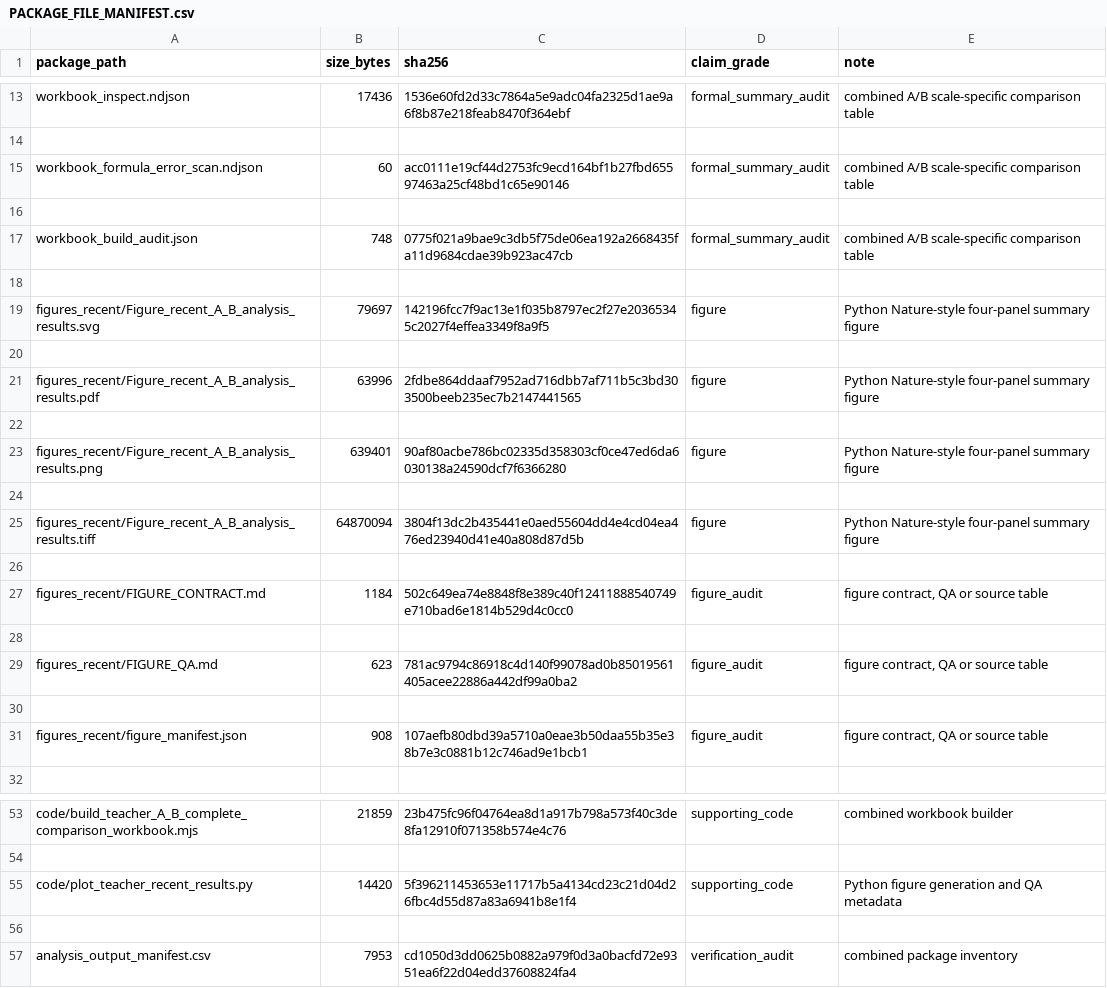
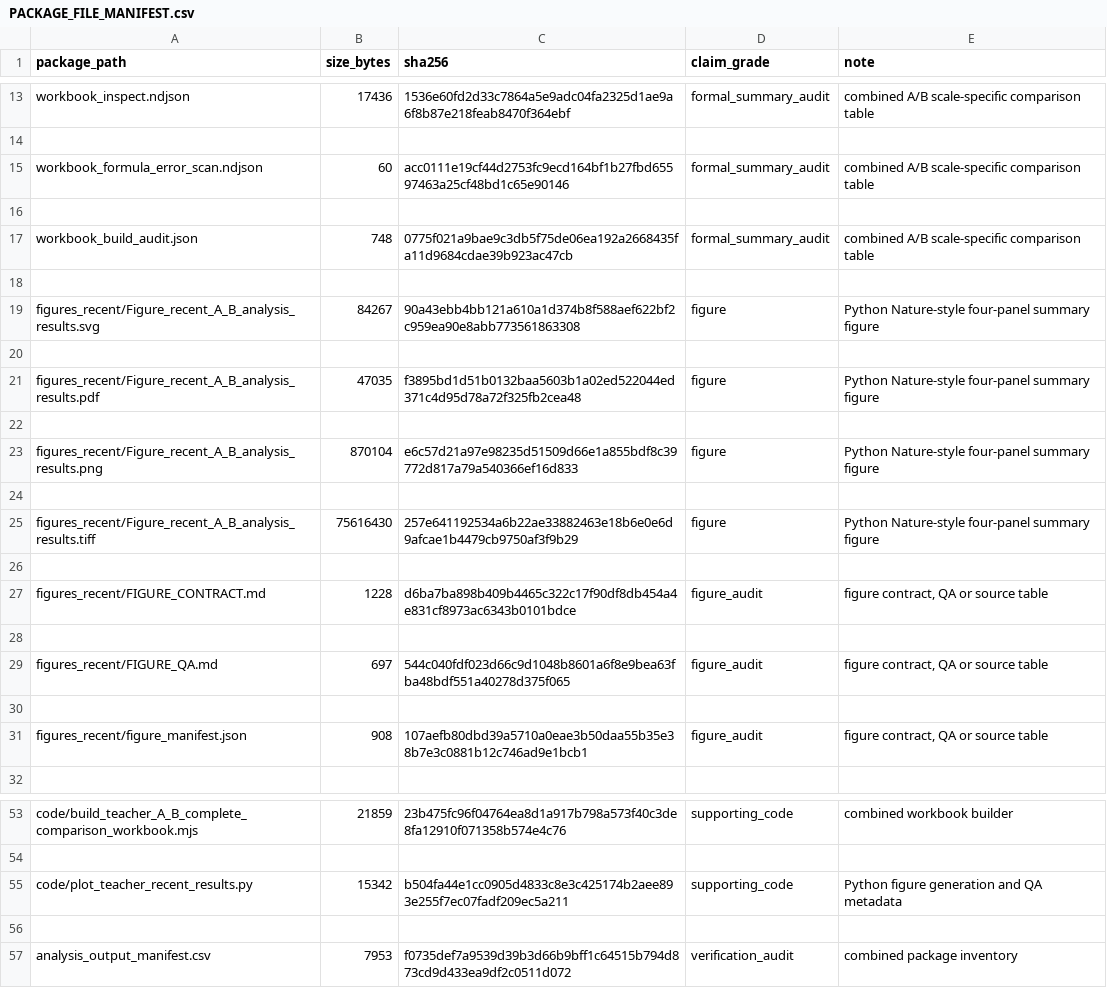
Before and after one commit to jersery66/HAMD-PHQ, a CSV file: freeze_20260912/stage2/teacher_A_B_complete_comparison/PACKAGE_FILE_MANIFEST.csv, drawn as a sheet; only a part is shown, gaps mark what is left out.

```diff
--- a/freeze_20260912/stage2/teacher_A_B_complete_comparison/PACKAGE_FILE_MANIFEST.csv
+++ b/freeze_20260912/stage2/teacher_A_B_complete_comparison/PACKAGE_FILE_MANIFEST.csv
@@ -18,13 +18,13 @@ workbook_build_audit.json,748,0775f021a9bae9c3db5f75de06ea192a2668435fa11d9684cd
 
-figures_recent/Figure_recent_A_B_analysis_results.svg,79697,142196fcc7f9ac13e1f035b8797ec2f27e20365345c2027f4effea3349f8a9f5,figure,Python Nature-style four-panel summary figure
+figures_recent/Figure_recent_A_B_analysis_results.svg,84267,90a43ebb4bb121a610a1d374b8f588aef622bf2c959ea90e8abb773561863308,figure,Python Nature-style four-panel summary figure
 
-figures_recent/Figure_recent_A_B_analysis_results.pdf,63996,2fdbe864ddaaf7952ad716dbb7af711b5c3bd303500beeb235ec7b2147441565,figure,Python Nature-style four-panel summary figure
+figures_recent/Figure_recent_A_B_analysis_results.pdf,47035,f3895bd1d51b0132baa5603b1a02ed522044ed371c4d95d78a72f325fb2cea48,figure,Python Nature-style four-panel summary figure
 
-figures_recent/Figure_recent_A_B_analysis_results.png,639401,90af80acbe786bc02335d358303cf0ce47ed6da6030138a24590dcf7f6366280,figure,Python Nature-style four-panel summary figure
+figures_recent/Figure_recent_A_B_analysis_results.png,870104,e6c57d21a97e98235d51509d66e1a855bdf8c39772d817a79a540366ef16d833,figure,Python Nature-style four-panel summary figure
 
-figures_recent/Figure_recent_A_B_analysis_results.tiff,64870094,3804f13dc2b435441e0aed55604dd4e4cd04ea476ed23940d41e40a808d87d5b,figure,Python Nature-style four-panel summary figure
+figures_recent/Figure_recent_A_B_analysis_results.tiff,75616430,257e641192534a6b22ae33882463e18b6e0e6d9afcae1b4479cb9750af3f9b29,figure,Python Nature-style four-panel summary figure
 
-figures_recent/FIGURE_CONTRACT.md,1184,502c649ea74e8848f8e389c40f12411888540749e710bad6e1814b529d4c0cc0,figure_audit,"figure contract, QA or source table"
+figures_recent/FIGURE_CONTRACT.md,1228,d6ba7ba898b409b4465c322c17f90df8db454a4e831cf8973ac6343b0101bdce,figure_audit,"figure contract, QA or source table"
 
-figures_recent/FIGURE_QA.md,623,781ac9794c86918c4d140f99078ad0b85019561405acee22886a442df99a0ba2,figure_audit,"figure contract, QA or source table"
+figures_recent/FIGURE_QA.md,697,544c040fdf023d66c9d1048b8601a6f8e9bea63fba48bdf551a40278d375f065,figure_audit,"figure contract, QA or source table"
 
@@ -54,4 +54,4 @@ code/build_teacher_A_B_complete_comparison_workbook.mjs,21859,23b475fc96f04764ea
 
-code/plot_teacher_recent_results.py,14420,5f396211453653e11717b5a4134cd23c21d04d26fbc4d55d87a83a6941b8e1f4,supporting_code,Python figure generation and QA metadata
+code/plot_teacher_recent_results.py,15342,b504fa44e1cc0905d4833c8e3c425174b2aee893e255f7ec07fadf209ec5a211,supporting_code,Python figure generation and QA metadata
 
-analysis_output_manifest.csv,7953,cd1050d3dd0625b0882a979f0d3a0bacfd72e9351ea6f22d04edd37608824fa4,verification_audit,combined package inventory
+analysis_output_manifest.csv,7953,f0735def7a9539d39b3d66b9bff1c64515b794d873cd9d433ea9df2c0511d072,verification_audit,combined package inventory
```
Also changed, not shown: freeze_20260912/RELEASE_FILE_MANIFEST.csv, freeze_20260912/audit/FREEZE_ARTIFACT_MANIFEST.csv, 8 other files.
